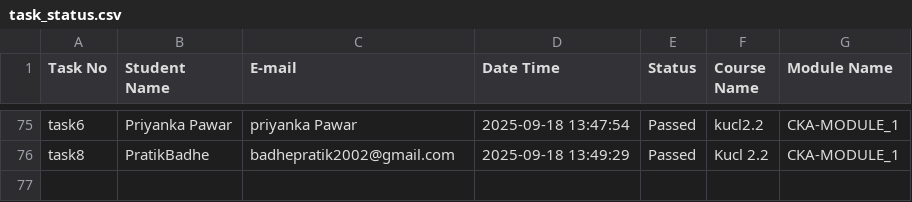
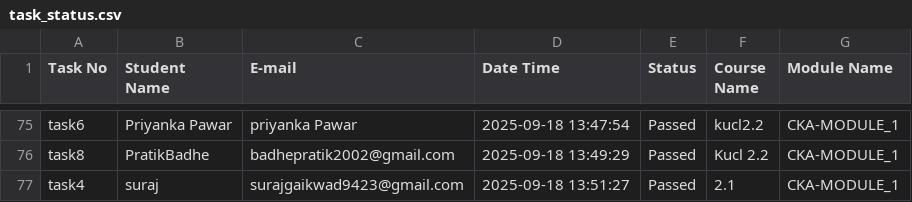
Before and after one commit to abhay-dandge/task-submission-records, a CSV file: task_status.csv, drawn as a sheet; only a part is shown, gaps mark what is left out.

Commit message:
Task task4 completed by suraj on 2025-09-18 13:51:27

```diff
--- a/task_status.csv
+++ b/task_status.csv
@@ -76 +76,2 @@ task6,Priyanka Pawar,priyanka Pawar,2025-09-18 13:47:54,Passed,kucl2.2,CKA-MODUL
 task8,PratikBadhe,badhepratik2002@gmail.com,2025-09-18 13:49:29,Passed,Kucl 2.2,CKA-MODULE_1
+task4,suraj,surajgaikwad9423@gmail.com,2025-09-18 13:51:27,Passed,2.1,CKA-MODULE_1
```
